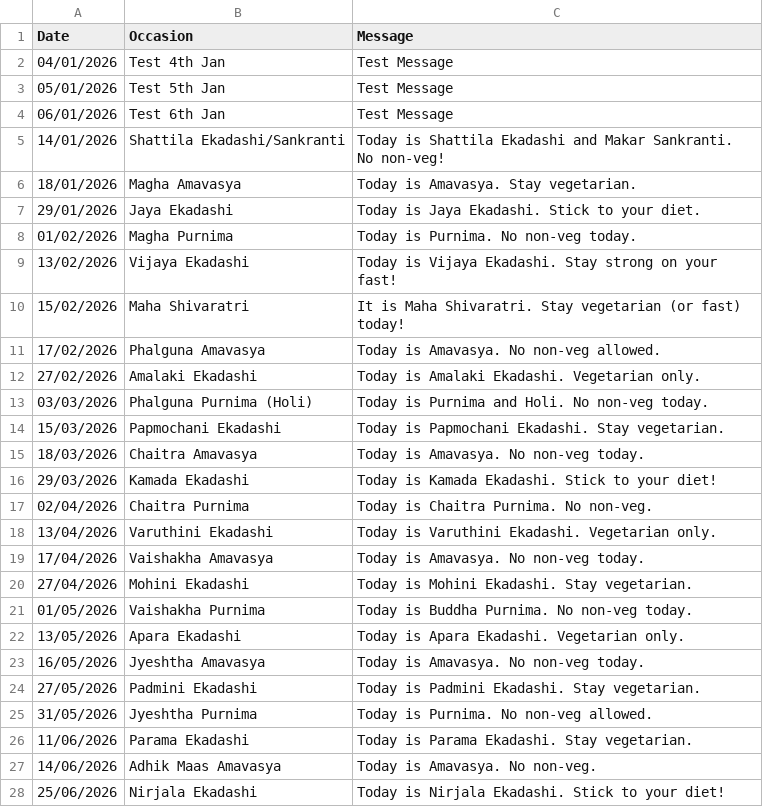
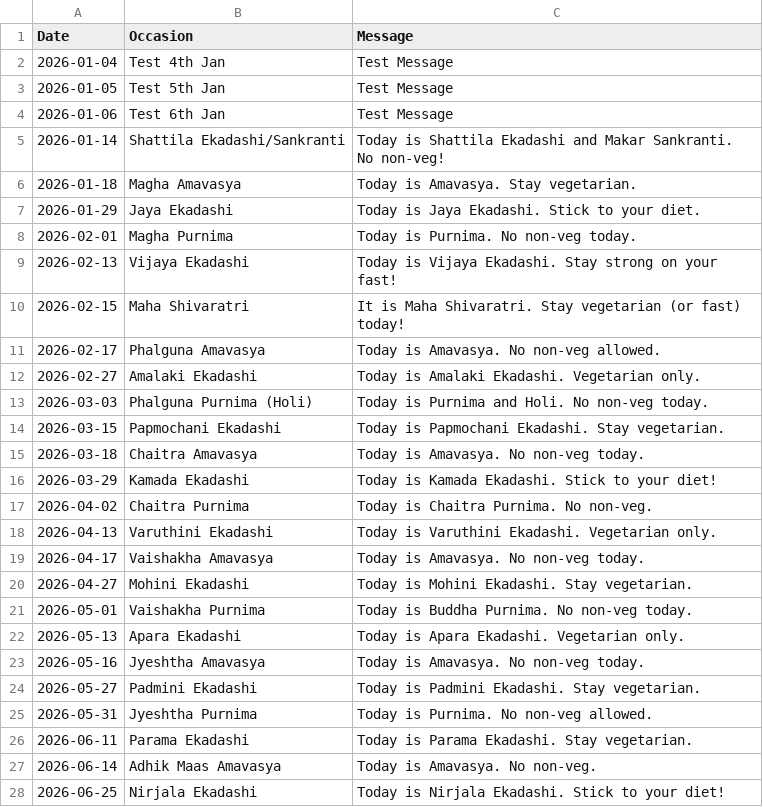
Before and after one commit to SinghPrach/diet-reminder-bot, a CSV file: festivals.csv, drawn as a sheet; only a part is shown; the diff covers the shown part only.

Commit message:
Fixed date format in CSV

```diff
--- a/festivals.csv
+++ b/festivals.csv
@@ -1,28 +1,28 @@
 Date,Occasion,Message
-04/01/2026,Test 4th Jan,Test Message
-05/01/2026,Test 5th Jan,Test Message
-06/01/2026,Test 6th Jan,Test Message
-14/01/2026,Shattila Ekadashi/Sankranti,Today is Shattila Ekadashi and Makar Sankranti. No non-veg!
-18/01/2026,Magha Amavasya,Today is Amavasya. Stay vegetarian.
-29/01/2026,Jaya Ekadashi,Today is Jaya Ekadashi. Stick to your diet.
-01/02/2026,Magha Purnima,Today is Purnima. No non-veg today.
-13/02/2026,Vijaya Ekadashi,Today is Vijaya Ekadashi. Stay strong on your fast!
-15/02/2026,Maha Shivaratri,It is Maha Shivaratri. Stay vegetarian (or fast) today!
-17/02/2026,Phalguna Amavasya,Today is Amavasya. No non-veg allowed.
-27/02/2026,Amalaki Ekadashi,Today is Amalaki Ekadashi. Vegetarian only.
-03/03/2026,Phalguna Purnima (Holi),Today is Purnima and Holi. No non-veg today.
-15/03/2026,Papmochani Ekadashi,Today is Papmochani Ekadashi. Stay vegetarian.
-18/03/2026,Chaitra Amavasya,Today is Amavasya. No non-veg today.
-29/03/2026,Kamada Ekadashi,Today is Kamada Ekadashi. Stick to your diet!
-02/04/2026,Chaitra Purnima,Today is Chaitra Purnima. No non-veg.
-13/04/2026,Varuthini Ekadashi,Today is Varuthini Ekadashi. Vegetarian only.
-17/04/2026,Vaishakha Amavasya,Today is Amavasya. No non-veg today.
-27/04/2026,Mohini Ekadashi,Today is Mohini Ekadashi. Stay vegetarian.
-01/05/2026,Vaishakha Purnima,Today is Buddha Purnima. No non-veg today.
-13/05/2026,Apara Ekadashi,Today is Apara Ekadashi. Vegetarian only.
-16/05/2026,Jyeshtha Amavasya,Today is Amavasya. No non-veg today.
-27/05/2026,Padmini Ekadashi,Today is Padmini Ekadashi. Stay vegetarian.
-31/05/2026,Jyeshtha Purnima,Today is Purnima. No non-veg allowed.
-11/06/2026,Parama Ekadashi,Today is Parama Ekadashi. Stay vegetarian.
-14/06/2026,Adhik Maas Amavasya,Today is Amavasya. No non-veg.
-25/06/2026,Nirjala Ekadashi,Today is Nirjala Ekadashi. Stick to your diet!
+2026-01-04,Test 4th Jan,Test Message
+2026-01-05,Test 5th Jan,Test Message
+2026-01-06,Test 6th Jan,Test Message
+2026-01-14,Shattila Ekadashi/Sankranti,Today is Shattila Ekadashi and Makar Sankranti. No non-veg!
+2026-01-18,Magha Amavasya,Today is Amavasya. Stay vegetarian.
+2026-01-29,Jaya Ekadashi,Today is Jaya Ekadashi. Stick to your diet.
+2026-02-01,Magha Purnima,Today is Purnima. No non-veg today.
+2026-02-13,Vijaya Ekadashi,Today is Vijaya Ekadashi. Stay strong on your fast!
+2026-02-15,Maha Shivaratri,It is Maha Shivaratri. Stay vegetarian (or fast) today!
+2026-02-17,Phalguna Amavasya,Today is Amavasya. No non-veg allowed.
+2026-02-27,Amalaki Ekadashi,Today is Amalaki Ekadashi. Vegetarian only.
+2026-03-03,Phalguna Purnima (Holi),Today is Purnima and Holi. No non-veg today.
+2026-03-15,Papmochani Ekadashi,Today is Papmochani Ekadashi. Stay vegetarian.
+2026-03-18,Chaitra Amavasya,Today is Amavasya. No non-veg today.
+2026-03-29,Kamada Ekadashi,Today is Kamada Ekadashi. Stick to your diet!
+2026-04-02,Chaitra Purnima,Today is Chaitra Purnima. No non-veg.
+2026-04-13,Varuthini Ekadashi,Today is Varuthini Ekadashi. Vegetarian only.
+2026-04-17,Vaishakha Amavasya,Today is Amavasya. No non-veg today.
+2026-04-27,Mohini Ekadashi,Today is Mohini Ekadashi. Stay vegetarian.
+2026-05-01,Vaishakha Purnima,Today is Buddha Purnima. No non-veg today.
+2026-05-13,Apara Ekadashi,Today is Apara Ekadashi. Vegetarian only.
+2026-05-16,Jyeshtha Amavasya,Today is Amavasya. No non-veg today.
+2026-05-27,Padmini Ekadashi,Today is Padmini Ekadashi. Stay vegetarian.
+2026-05-31,Jyeshtha Purnima,Today is Purnima. No non-veg allowed.
+2026-06-11,Parama Ekadashi,Today is Parama Ekadashi. Stay vegetarian.
+2026-06-14,Adhik Maas Amavasya,Today is Amavasya. No non-veg.
+2026-06-25,Nirjala Ekadashi,Today is Nirjala Ekadashi. Stick to your diet!
```
Also changed, not shown: 43 edited cells elsewhere in this file.
